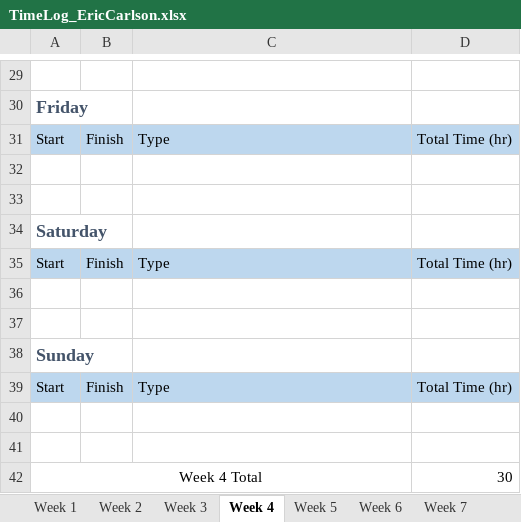
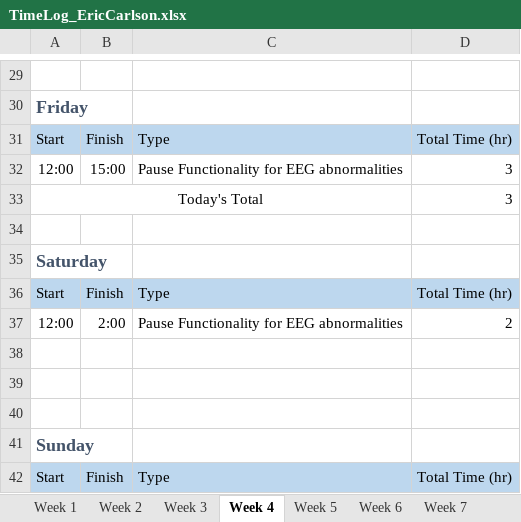
Before and after one commit to ecarlson94/mindcontrol, an Excel workbook: Documents/Logs/TimeLog_EricCarlson.xlsx, sheet Week 4, drawn as a sheet; only a part is shown, gaps mark what is left out; values as stored, in another font and other column widths than the file's, no borders; removed rows and columns are numbered as before the commit, all else as after; the diff names each change by its address in the sheet, - before the commit and + after, or states it on an @@ line.

Commit message:
Pause functionality for EEG abnormalities now completed Upon pause, program tells the user how to alleviate abnormalities

```diff
--- a/Documents/Logs/TimeLog_EricCarlson.xlsx (sheet Week 4)
+++ b/Documents/Logs/TimeLog_EricCarlson.xlsx (sheet Week 4)
-row 32: (empty)
+row 32: 12:00 | 15:00 | Pause Functionality for EEG abnormalities | 3
+row 33: Today's Total |  |  | 3
+row 37: 12:00 | 2:00 | Pause Functionality for EEG abnormalities | 2
+row 38: (empty)
-row 40: (empty)
-row 41: (empty)
-row 42: Week 4 Total |  |  | 30
```
Also changed, not shown: 8 other files.
